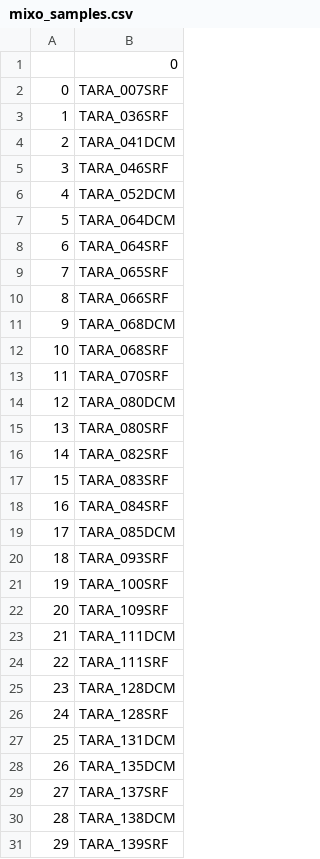
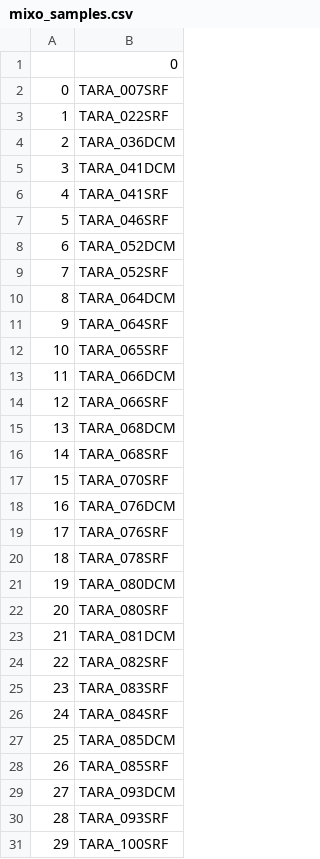
Before and after one commit to manishsaini16/cylindrotheca-model, a CSV file: Fig6/mixo_samples.csv, drawn as a sheet; only a part is shown; the shorter side is filled out with more unchanged rows; addresses are those after the commit; the diff covers the shown part only; the diff names each change by its address in the sheet, - before the commit and + after, or states it on an @@ line.

```diff
--- a/Fig6/mixo_samples.csv
+++ b/Fig6/mixo_samples.csv
-B3: TARA_036SRF
+B3: TARA_022SRF
+row 4: 2 | TARA_036DCM
@@ column A renumbered from row 5 down @@
+row 6: 4 | TARA_041SRF
+row 9: 7 | TARA_052SRF
+row 13: 11 | TARA_066DCM
+row 18: 16 | TARA_076DCM
+row 19: 17 | TARA_076SRF
+row 20: 18 | TARA_078SRF
+row 23: 21 | TARA_081DCM
+row 28: 26 | TARA_085SRF
+row 29: 27 | TARA_093DCM
```
Also changed, not shown: 10 added rows and 1 edited cell elsewhere in this file, Fig6/auto_samples.csv, Fig6/co2_fixation.csv, 6 other files.
